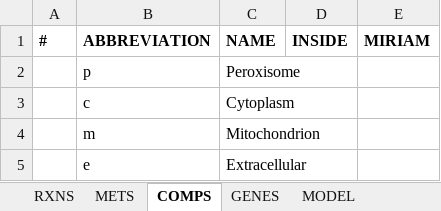
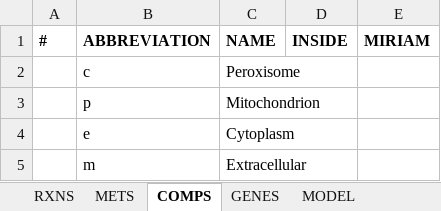
Before and after one commit to SysBioChalmers/panAsp-GEM, an Excel workbook: data/intermediate/panAsp_v1.xlsx, sheet COMPS, drawn as a sheet; values as stored, in another font and other column widths than the file's, no borders; removed rows and columns are numbered as before the commit, all else as after; the diff names each change by its address in the sheet, - before the commit and + after, or states it on an @@ line.

```diff
--- a/data/intermediate/panAsp_v1.xlsx (sheet COMPS)
+++ b/data/intermediate/panAsp_v1.xlsx (sheet COMPS)
+row 2:  | c | Peroxisome
-C3 (NAME): Peroxisome
+C3 (NAME): Mitochondrion
-row 3:  | c | Cytoplasm
-row 4:  | m | Mitochondrion
-C4 (NAME): Extracellular
+C4 (NAME): Cytoplasm
+row 5:  | m | Extracellular
```
Also changed, not shown: sheet RXNS, sheet METS, sheet GENES, sheet MODEL, data/intermediate/Afu_draft_comp.xlsx, data/intermediate/Ani_draft_comp.xlsx, 47 other files.
